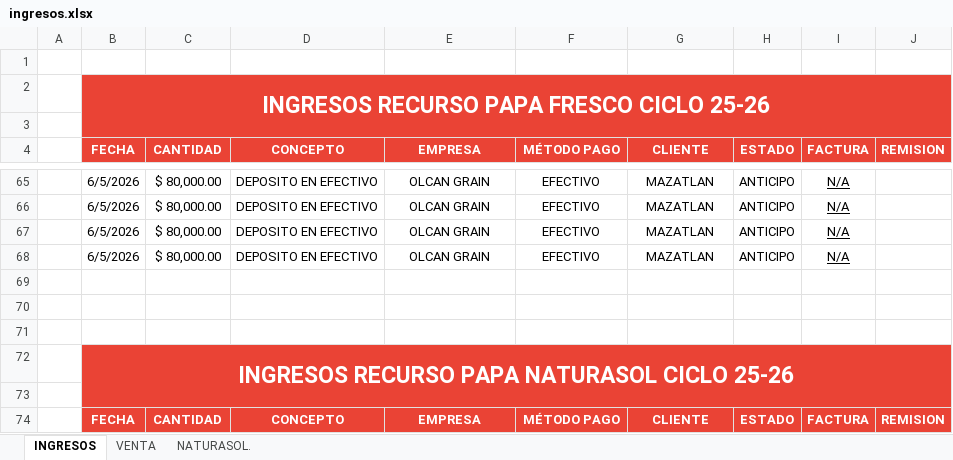
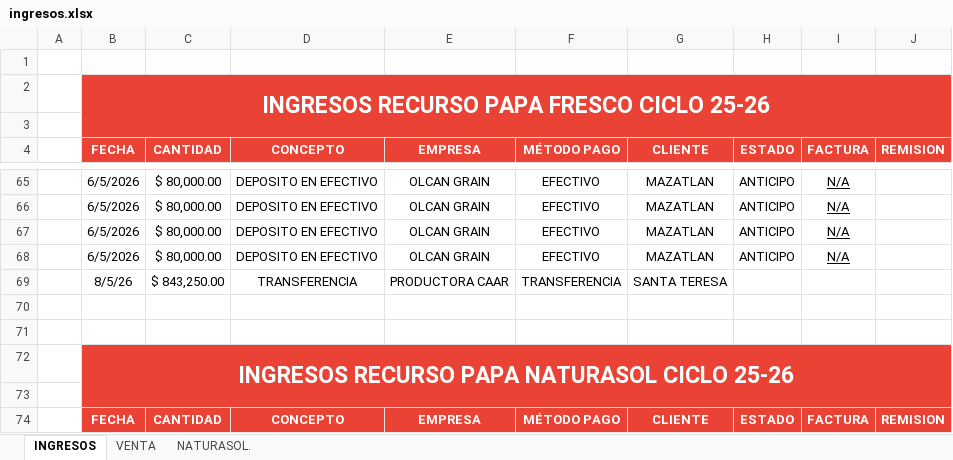
Before and after one commit to NormanProduce/Ciclo-25-26, an Excel workbook: ingresos.xlsx, sheet INGRESOS, drawn as a sheet; only a part is shown, gaps mark what is left out; values as stored, in another font and other column widths than the file's, no borders; charts and pictures not drawn; the diff names each change by its address in the sheet, - before the commit and + after, or states it on an @@ line.

```diff
--- a/ingresos.xlsx (sheet INGRESOS)
+++ b/ingresos.xlsx (sheet INGRESOS)
-row 69: (empty)
+row 69:  | 8/5/26 | $ 843,250.00 | TRANSFERENCIA | PRODUCTORA CAAR | TRANSFERENCIA | SANTA TERESA
```
